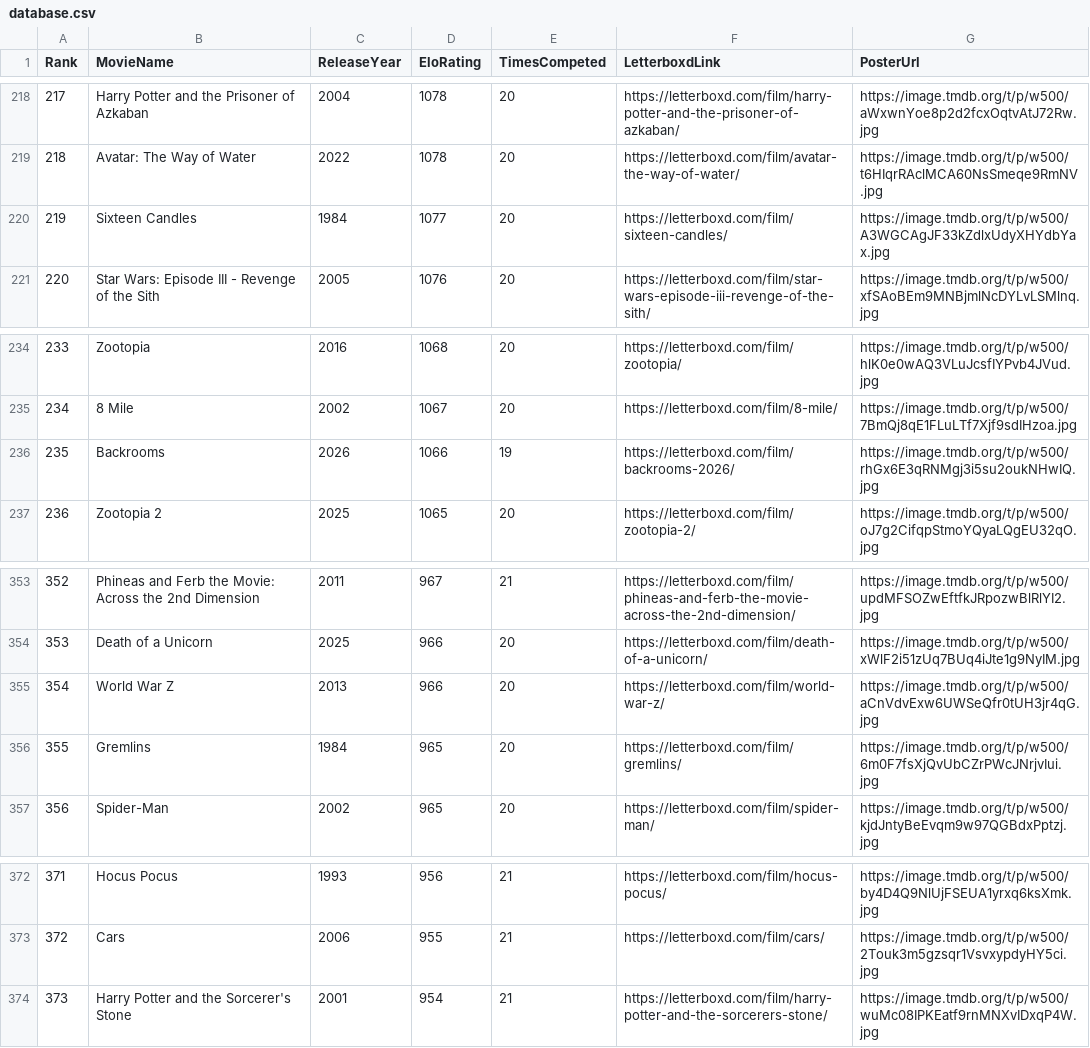
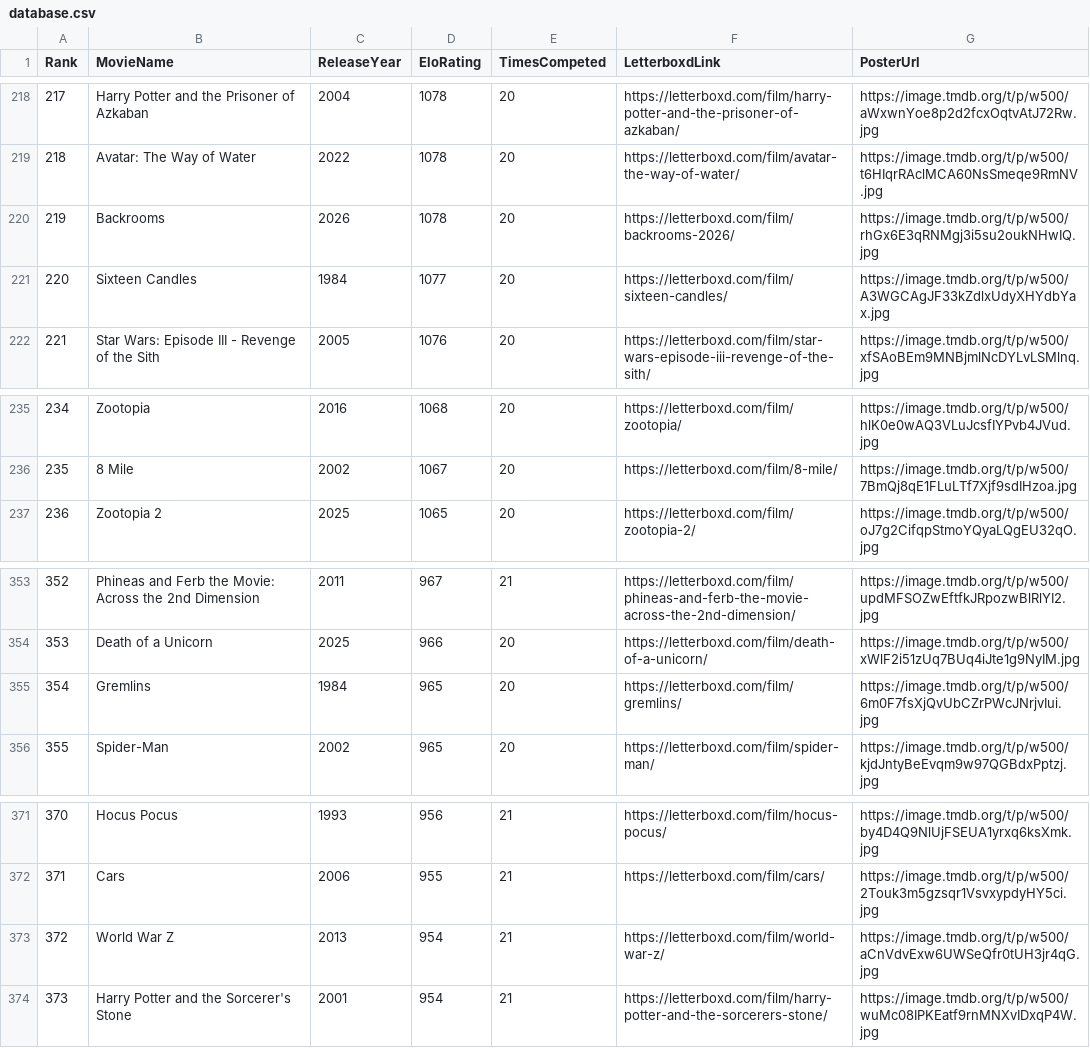
Before and after one commit to TheEverythingologist/MovieRankings, a CSV file: data/database.csv, drawn as a sheet; only a part is shown, gaps mark what is left out; removed rows and columns are numbered as before the commit, all else as after; the diff names each change by its address in the sheet, - before the commit and + after, or states it on an @@ line.

Commit message:
Update rankings: Backrooms beat World War Z

```diff
--- a/data/database.csv
+++ b/data/database.csv
+row 220: 219 | Backrooms | 2026 | 1078 | 20 | https://letterboxd.com/film/backrooms-2026/ | https://image.tmdb.org/t/p/w500/rhGx6E3qRNMgj3i5su2oukNHwIQ.jpg
@@ column A (Rank) renumbered between rows 221 and 372 @@
-row 236: 235 | Backrooms | 2026 | 1066 | 19 | https://letterboxd.com/film/backrooms-2026/ | https://image.tmdb.org/t/p/w500/rhGx6E3qRNMgj3i5su2oukNHwIQ.jpg
-row 355: 354 | World War Z | 2013 | 966 | 20 | https://letterboxd.com/film/world-war-z/ | https://image.tmdb.org/t/p/w500/aCnVdvExw6UWSeQfr0tUH3jr4qG.jpg
+row 373: 372 | World War Z | 2013 | 954 | 21 | https://letterboxd.com/film/world-war-z/ | https://image.tmdb.org/t/p/w500/aCnVdvExw6UWSeQfr0tUH3jr4qG.jpg
```
